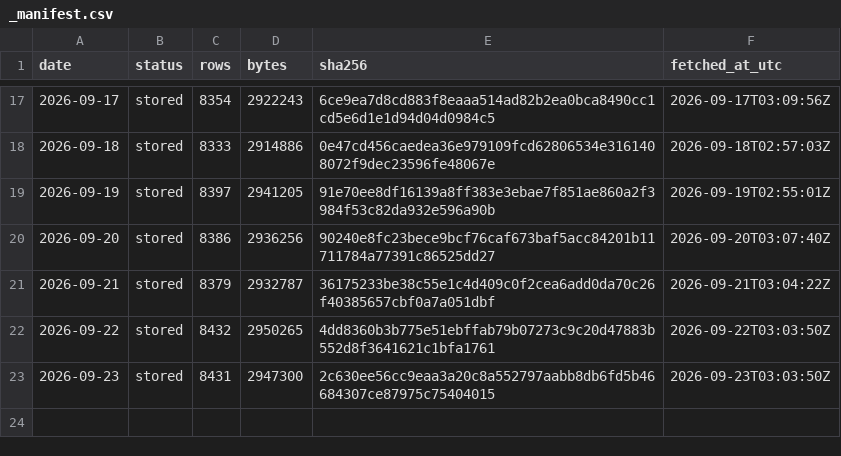
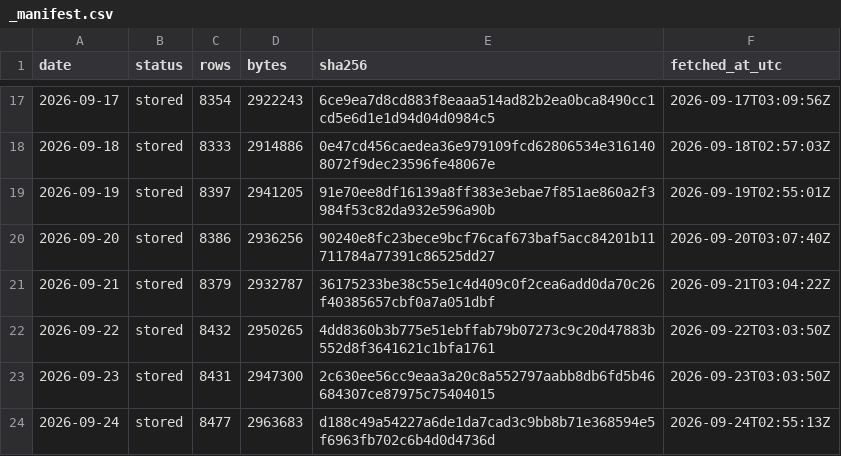
Before and after one commit to Jen-Chieh-Yu/stray-atlas, a CSV file: data/raw/_manifest.csv, drawn as a sheet; only a part is shown, gaps mark what is left out; the diff names each change by its address in the sheet, - before the commit and + after, or states it on an @@ line.

```diff
--- a/data/raw/_manifest.csv
+++ b/data/raw/_manifest.csv
+row 24: 2026-09-24 | stored | 8477 | 2963683 | d188c49a54227a6de1da7cad3c9bb8b71e368594e5f6963fb702c6b4d0d4736d | 2026-09-24T02:55:13Z
```
Also changed, not shown: 10 other files.
